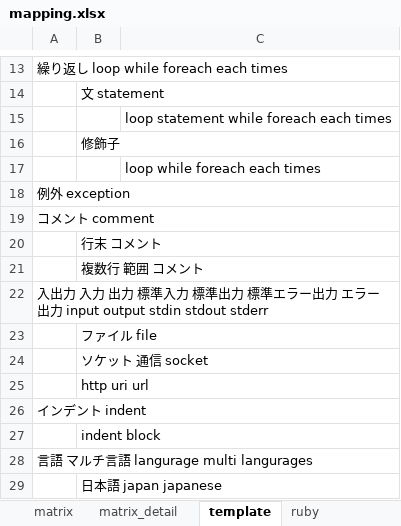
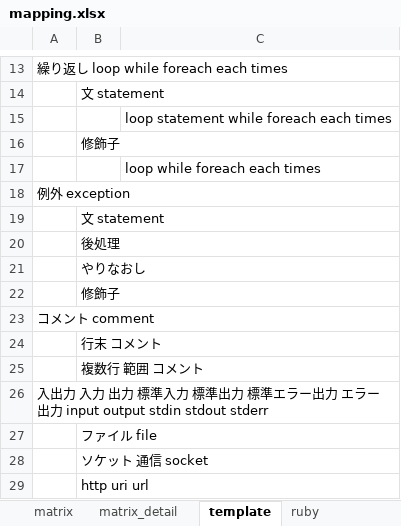
Before and after one commit to raorio/MultiProgramingMapping, an Excel workbook: mapping.xlsx, sheet template, drawn as a sheet; only a part is shown, gaps mark what is left out; the shorter side is filled out with more unchanged rows; values as stored, in another font and other column widths than the file's, no borders; the diff names each change by its address in the sheet, - before the commit and + after, or states it on an @@ line.

```diff
--- a/mapping.xlsx (sheet template)
+++ b/mapping.xlsx (sheet template)
+row 19:  | 文 statement
+row 20:  | 後処理
+row 21:  | やりなおし
+row 22:  | 修飾子
```
Also changed, not shown: sheet ruby, sheet matrix_detail, sheet matrix, sheet dictionary, formulas that keep their value.
